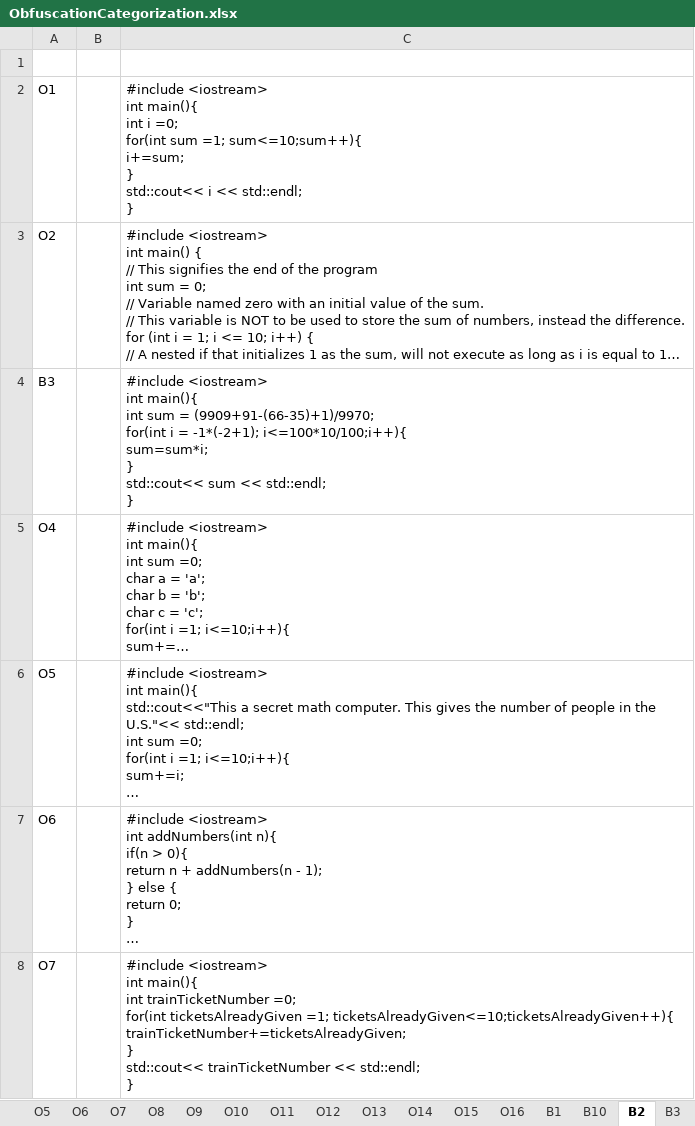
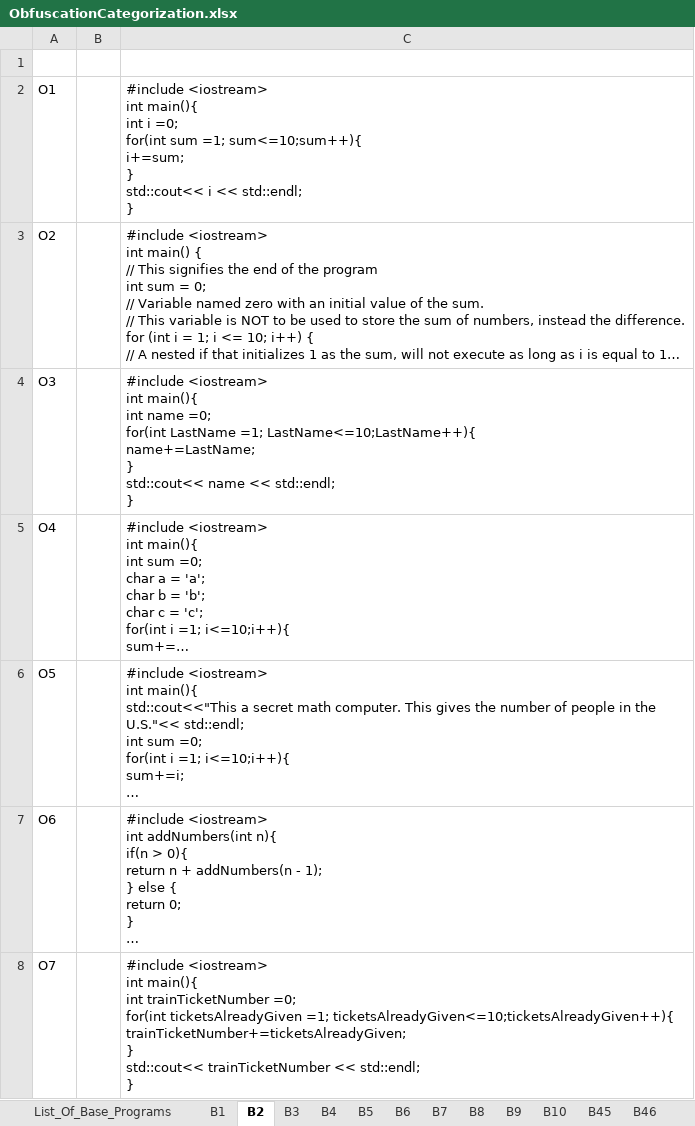
Before and after one commit to SwindleA/LLMCodeObfuscation, an Excel workbook: ObfuscationCategorization.xlsx, sheet B2, drawn as a sheet; only a part is shown; long unchanged cells end in …; values as stored, in another font and other column widths than the file's, no borders; removed rows and columns are numbered as before the commit, all else as after; ↵ is a line break in a cell; the diff names each change by its address in the sheet, - before the commit and + after, or states it on an @@ line.

```diff
--- a/ObfuscationCategorization.xlsx (sheet B2)
+++ b/ObfuscationCategorization.xlsx (sheet B2)
@@ sheet tab order changed: List_Of_Base_Programs | B1 | B2 | B3 | B4 | B5 | B6 | B7 | B8 | B9 | B10 | B45 | B46 @@
-row 4: B3 |  | #include <iostream> ↵ int main(){ ↵ int sum = (9909+91-(66-35)+1)/9970; ↵ for(int i = -1*(-2+1); i<=100*10/100;i++){ ↵ sum=sum*i; ↵ } ↵ std::cout<< sum << std::endl; ↵ }
+row 4: O3 |  | #include <iostream> ↵ int main(){ ↵ int name =0; ↵ for(int LastName =1; LastName<=10;LastName++){ ↵ name+=LastName; ↵ } ↵ std::cout<< name << std::endl; ↵ }
```
Also changed, not shown: sheet List_Of_Base_Programs, sheet B55, sheet B49, sheet B10, sheet B6, sheet B3, 20 more sheets, other sheet tabs, 1 other file.
